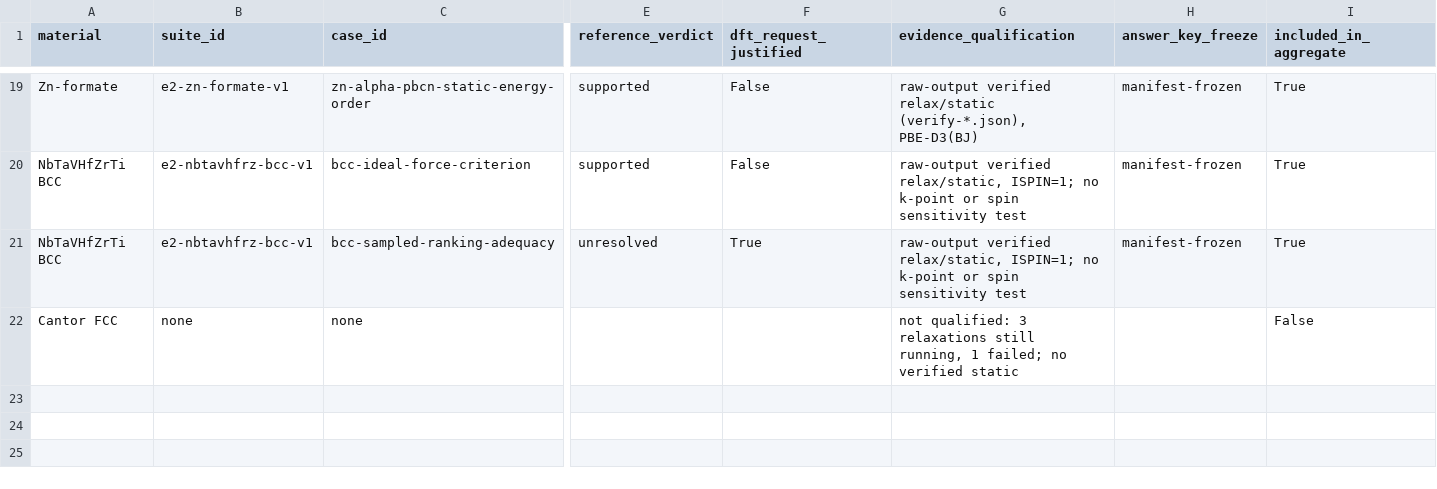
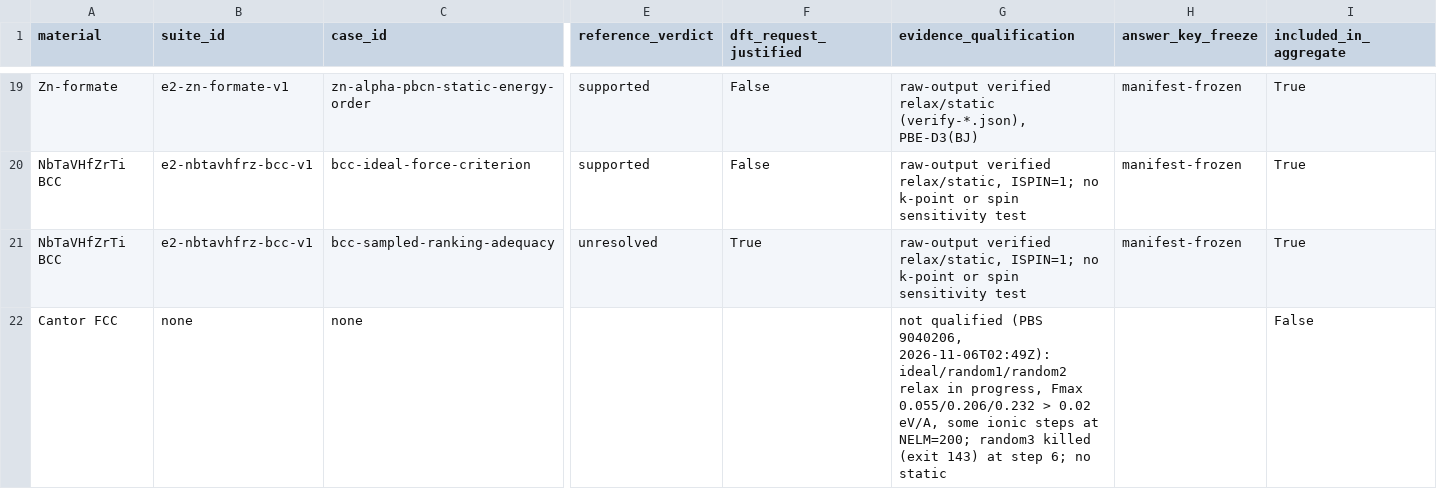
Before and after one commit to ORNL/matsim-agents, a CSV file: research/paper/e2/final/e2-six-material-coverage.csv, drawn as a sheet; only a part is shown, gaps mark what is left out; the diff names each change by its address in the sheet, - before the commit and + after, or states it on an @@ line.

```diff
--- a/research/paper/e2/final/e2-six-material-coverage.csv
+++ b/research/paper/e2/final/e2-six-material-coverage.csv
-G22 (evidence_qualification): not qualified: 3 relaxations still running, 1 failed; no verified static
+G22 (evidence_qualification): not qualified (PBS 9040206, 2026-11-06T02:49Z): ideal/random1/random2 relax in progress, Fmax 0.055/0.206/0.232 > 0.02 eV/A, some ionic steps at NELM=200; random3 killed (exit 143) at step 6; no static
```
Also changed, not shown: research/paper/e2/final/e2-four-arm-comparison.csv, 4 other files.
